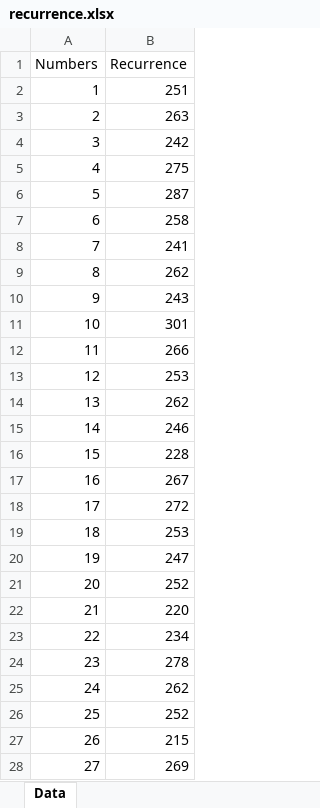
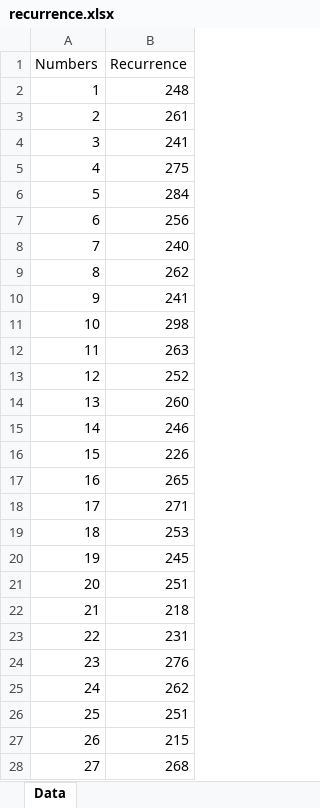
Before and after one commit to pedroliberaldev/lottery-genius, an Excel workbook: results_file/recurrence.xlsx, sheet Data, drawn as a sheet; only a part is shown; values as stored, in another font and other column widths than the file's, no borders; the diff covers the shown part only; the diff names each change by its address in the sheet, - before the commit and + after, or states it on an @@ line.

```diff
--- a/results_file/recurrence.xlsx (sheet Data)
+++ b/results_file/recurrence.xlsx (sheet Data)
-B2 (Recurrence): 251
+B2 (Recurrence): 248
-B3 (Recurrence): 263
+B3 (Recurrence): 261
-B4 (Recurrence): 242
+B4 (Recurrence): 241
-B6 (Recurrence): 287
+B6 (Recurrence): 284
-B7 (Recurrence): 258
+B7 (Recurrence): 256
-B8 (Recurrence): 241
+B8 (Recurrence): 240
-B10 (Recurrence): 243
+B10 (Recurrence): 241
-B11 (Recurrence): 301
+B11 (Recurrence): 298
-B12 (Recurrence): 266
+B12 (Recurrence): 263
-B13 (Recurrence): 253
+B13 (Recurrence): 252
-B14 (Recurrence): 262
+B14 (Recurrence): 260
-B16 (Recurrence): 228
+B16 (Recurrence): 226
-B17 (Recurrence): 267
+B17 (Recurrence): 265
-B18 (Recurrence): 272
+B18 (Recurrence): 271
-B20 (Recurrence): 247
+B20 (Recurrence): 245
-B21 (Recurrence): 252
+B21 (Recurrence): 251
-B22 (Recurrence): 220
+B22 (Recurrence): 218
-B23 (Recurrence): 234
+B23 (Recurrence): 231
-B24 (Recurrence): 278
+B24 (Recurrence): 276
-B26 (Recurrence): 252
+B26 (Recurrence): 251
-B28 (Recurrence): 269
+B28 (Recurrence): 268
```
Also changed, not shown: 24 edited cells elsewhere in this sheet, results_file/downloaded_results.xlsx, results_file/results.xlsx, 3 other files.
